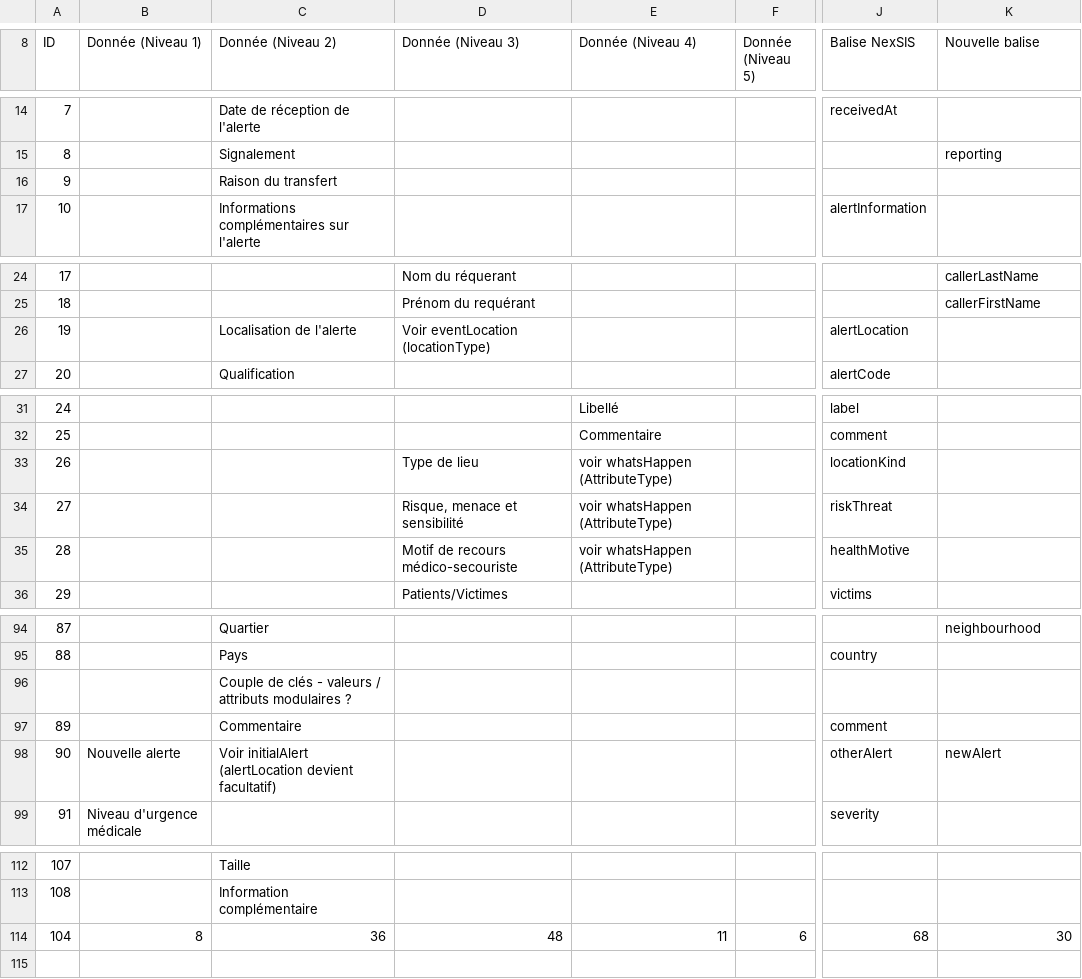
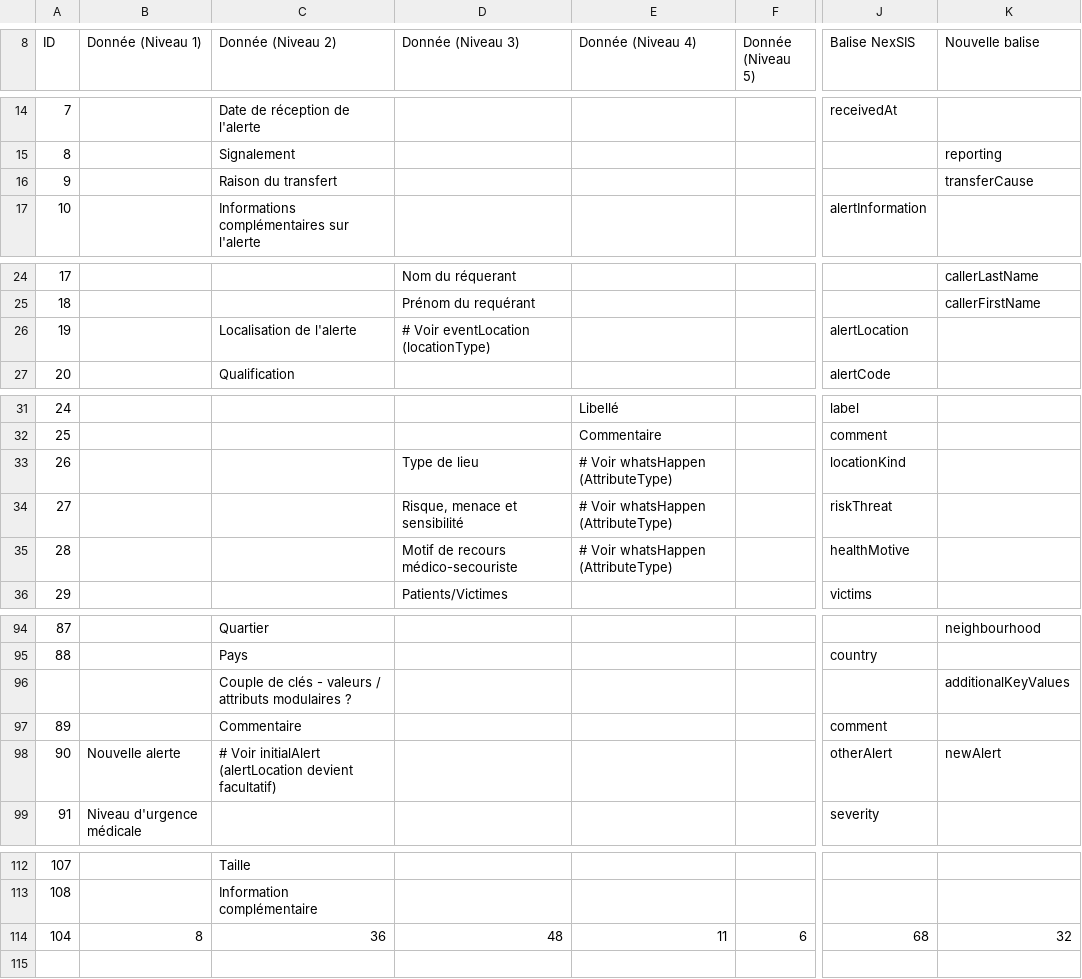
Before and after one commit to ansforge/SAMU-Hub-Sante, a CSV file: models/csv_parser/model.csv, drawn as a sheet; only a part is shown, gaps mark what is left out; the diff names each change by its address in the sheet, - before the commit and + after, or states it on an @@ line.

```diff
--- a/models/csv_parser/model.csv
+++ b/models/csv_parser/model.csv
-K16 (Nouvelle balise): (empty)
+K16 (Nouvelle balise): transferCause
-D26 (Donnée (Niveau 3)): Voir eventLocation (locationType)
+D26 (Donnée (Niveau 3)): # Voir eventLocation (locationType)
-E33:E35 (Donnée (Niveau 4)): voir whatsHappen (AttributeType)
+E33:E35 (Donnée (Niveau 4)): # Voir whatsHappen (AttributeType)
-K96 (Nouvelle balise): (empty)
+K96 (Nouvelle balise): additionalKeyValues
-C98 (Donnée (Niveau 2)): Voir initialAlert…
+C98 (Donnée (Niveau 2)): # Voir initialAlert…
-K114 (Nouvelle balise): 30
+K114 (Nouvelle balise): 32
```
Also changed, not shown: 1 other file.
